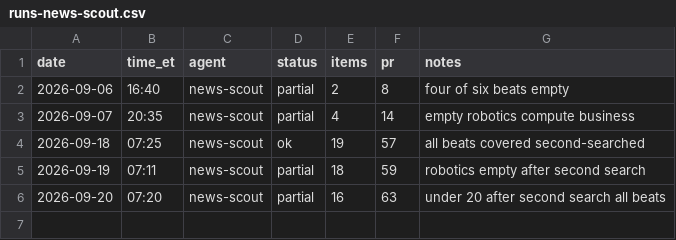
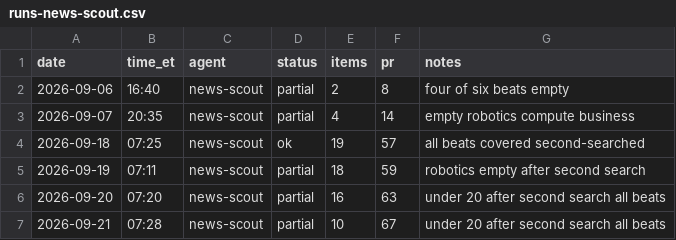
Before and after one commit to jwatson7399/ai-auditing-dashboard, a CSV file: log/runs-news-scout.csv, drawn as a sheet; the diff names each change by its address in the sheet, - before the commit and + after, or states it on an @@ line.

Commit message:
News Scout 2026-09-21: log run

```diff
--- a/log/runs-news-scout.csv
+++ b/log/runs-news-scout.csv
+row 7: 2026-09-21 | 07:28 | news-scout | partial | 10 | 67 | under 20 after second search all beats
```
